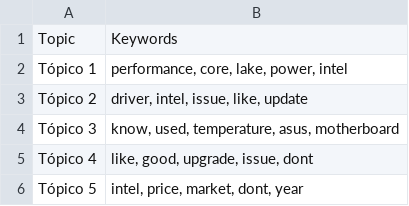
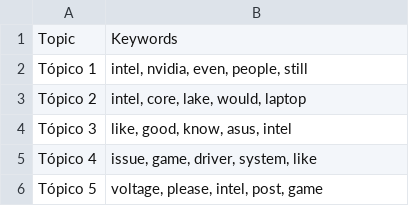
Before and after one commit to Ricardouchub/Proyecto-mlops-automl-reddit, a CSV file: data/topic_keywords.csv, drawn as a sheet.

```diff
--- a/data/topic_keywords.csv
+++ b/data/topic_keywords.csv
@@ -1,6 +1,6 @@
 Topic,Keywords
-Tópico 1,"performance, core, lake, power, intel"
-Tópico 2,"driver, intel, issue, like, update"
-Tópico 3,"know, used, temperature, asus, motherboard"
-Tópico 4,"like, good, upgrade, issue, dont"
-Tópico 5,"intel, price, market, dont, year"
+Tópico 1,"intel, nvidia, even, people, still"
+Tópico 2,"intel, core, lake, would, laptop"
+Tópico 3,"like, good, know, asus, intel"
+Tópico 4,"issue, game, driver, system, like"
+Tópico 5,"voltage, please, intel, post, game"
```
Also changed, not shown: 3 other files.
